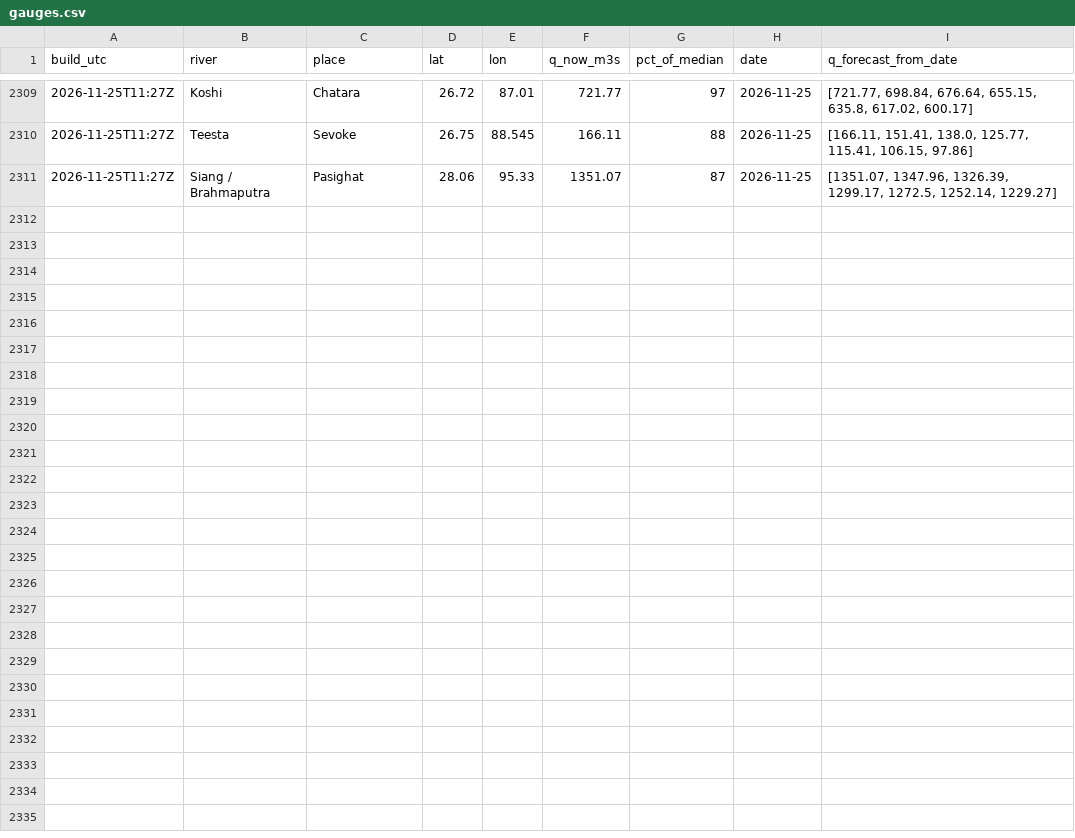
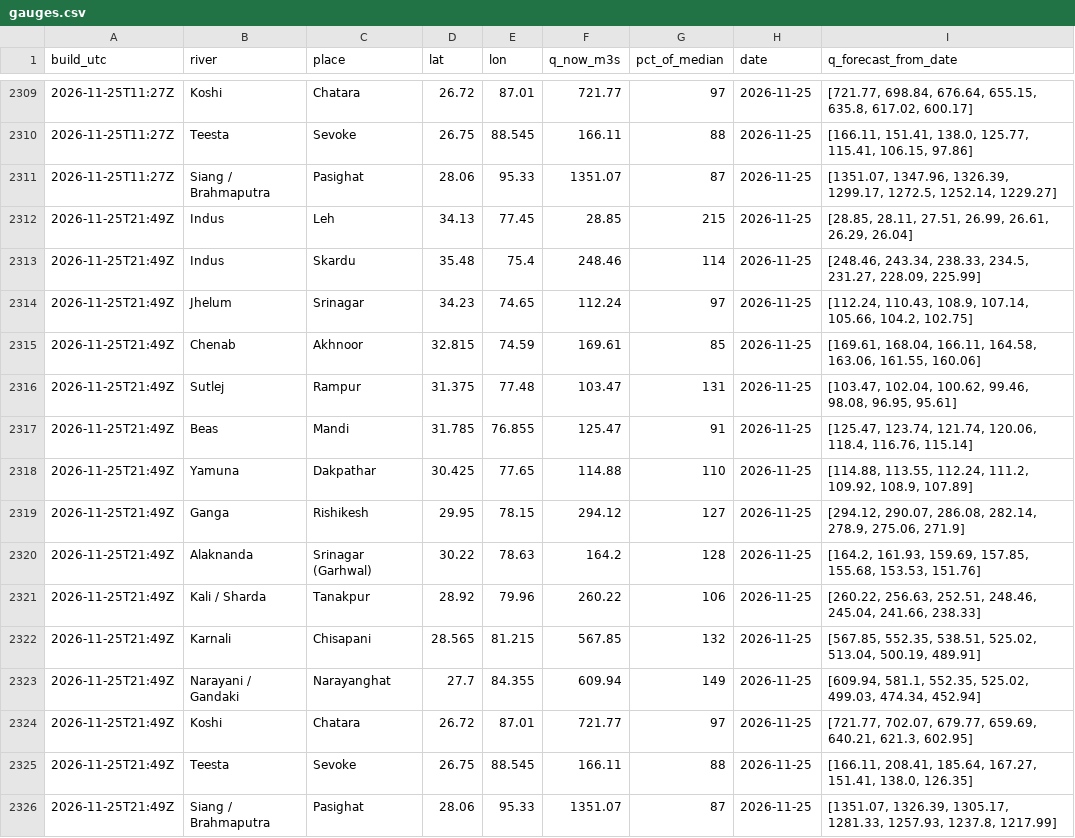
Before and after one commit to rahulbhargavain/himalaya-nowcast-atlas, a CSV file: gauges.csv, drawn as a sheet; only a part is shown, gaps mark what is left out; the diff names each change by its address in the sheet, - before the commit and + after, or states it on an @@ line.

```diff
--- a/gauges.csv
+++ b/gauges.csv
+row 2312: 2026-11-25T21:49Z | Indus | Leh | 34.13 | 77.45 | 28.85 | 215 | 2026-11-25 | [28.85, 28.11, 27.51, 26.99, 26.61, 26.29, 26.04]
+row 2313: 2026-11-25T21:49Z | Indus | Skardu | 35.48 | 75.4 | 248.46 | 114 | 2026-11-25 | [248.46, 243.34, 238.33, 234.5, 231.27, 228.09, 225.99]
+row 2314: 2026-11-25T21:49Z | Jhelum | Srinagar | 34.23 | 74.65 | 112.24 | 97 | 2026-11-25 | [112.24, 110.43, 108.9, 107.14, 105.66, 104.2, 102.75]
+row 2315: 2026-11-25T21:49Z | Chenab | Akhnoor | 32.815 | 74.59 | 169.61 | 85 | 2026-11-25 | [169.61, 168.04, 166.11, 164.58, 163.06, 161.55, 160.06]
+row 2316: 2026-11-25T21:49Z | Sutlej | Rampur | 31.375 | 77.48 | 103.47 | 131 | 2026-11-25 | [103.47, 102.04, 100.62, 99.46, 98.08, 96.95, 95.61]
+row 2317: 2026-11-25T21:49Z | Beas | Mandi | 31.785 | 76.855 | 125.47 | 91 | 2026-11-25 | [125.47, 123.74, 121.74, 120.06, 118.4, 116.76, 115.14]
+row 2318: 2026-11-25T21:49Z | Yamuna | Dakpathar | 30.425 | 77.65 | 114.88 | 110 | 2026-11-25 | [114.88, 113.55, 112.24, 111.2, 109.92, 108.9, 107.89]
+row 2319: 2026-11-25T21:49Z | Ganga | Rishikesh | 29.95 | 78.15 | 294.12 | 127 | 2026-11-25 | [294.12, 290.07, 286.08, 282.14, 278.9, 275.06, 271.9]
+row 2320: 2026-11-25T21:49Z | Alaknanda | Srinagar (Garhwal) | 30.22 | 78.63 | 164.2 | 128 | 2026-11-25 | [164.2, 161.93, 159.69, 157.85, 155.68, 153.53, 151.76]
+row 2321: 2026-11-25T21:49Z | Kali / Sharda | Tanakpur | 28.92 | 79.96 | 260.22 | 106 | 2026-11-25 | [260.22, 256.63, 252.51, 248.46, 245.04, 241.66, 238.33]
+row 2322: 2026-11-25T21:49Z | Karnali | Chisapani | 28.565 | 81.215 | 567.85 | 132 | 2026-11-25 | [567.85, 552.35, 538.51, 525.02, 513.04, 500.19, 489.91]
+row 2323: 2026-11-25T21:49Z | Narayani / Gandaki | Narayanghat | 27.7 | 84.355 | 609.94 | 149 | 2026-11-25 | [609.94, 581.1, 552.35, 525.02, 499.03, 474.34, 452.94]
+row 2324: 2026-11-25T21:49Z | Koshi | Chatara | 26.72 | 87.01 | 721.77 | 97 | 2026-11-25 | [721.77, 702.07, 679.77, 659.69, 640.21, 621.3, 602.95]
+row 2325: 2026-11-25T21:49Z | Teesta | Sevoke | 26.75 | 88.545 | 166.11 | 88 | 2026-11-25 | [166.11, 208.41, 185.64, 167.27, 151.41, 138.0, 126.35]
+row 2326: 2026-11-25T21:49Z | Siang / Brahmaputra | Pasighat | 28.06 | 95.33 | 1351.07 | 87 | 2026-11-25 | [1351.07, 1326.39, 1305.17, 1281.33, 1257.93, 1237.8, 1217.99]
```
Also changed, not shown: builds.csv, stations.csv, 9 other files.
